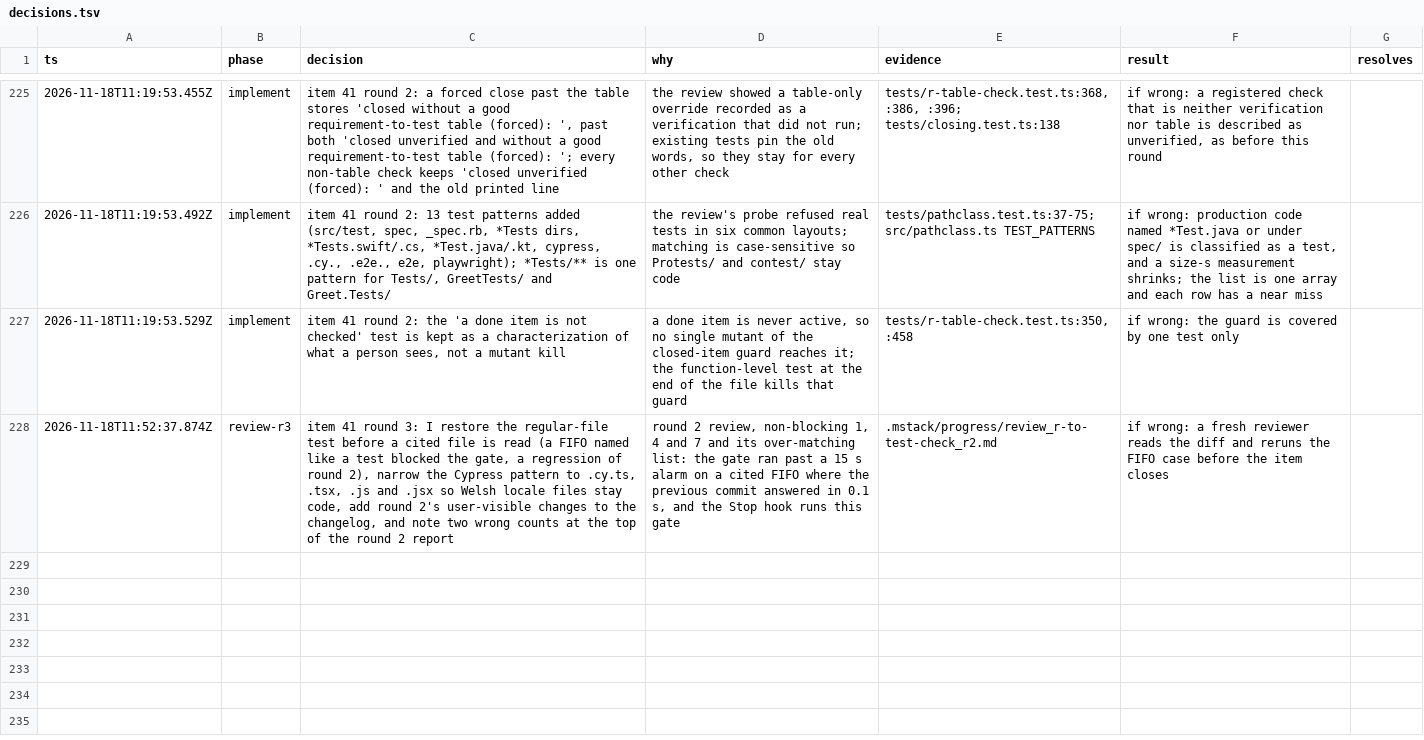
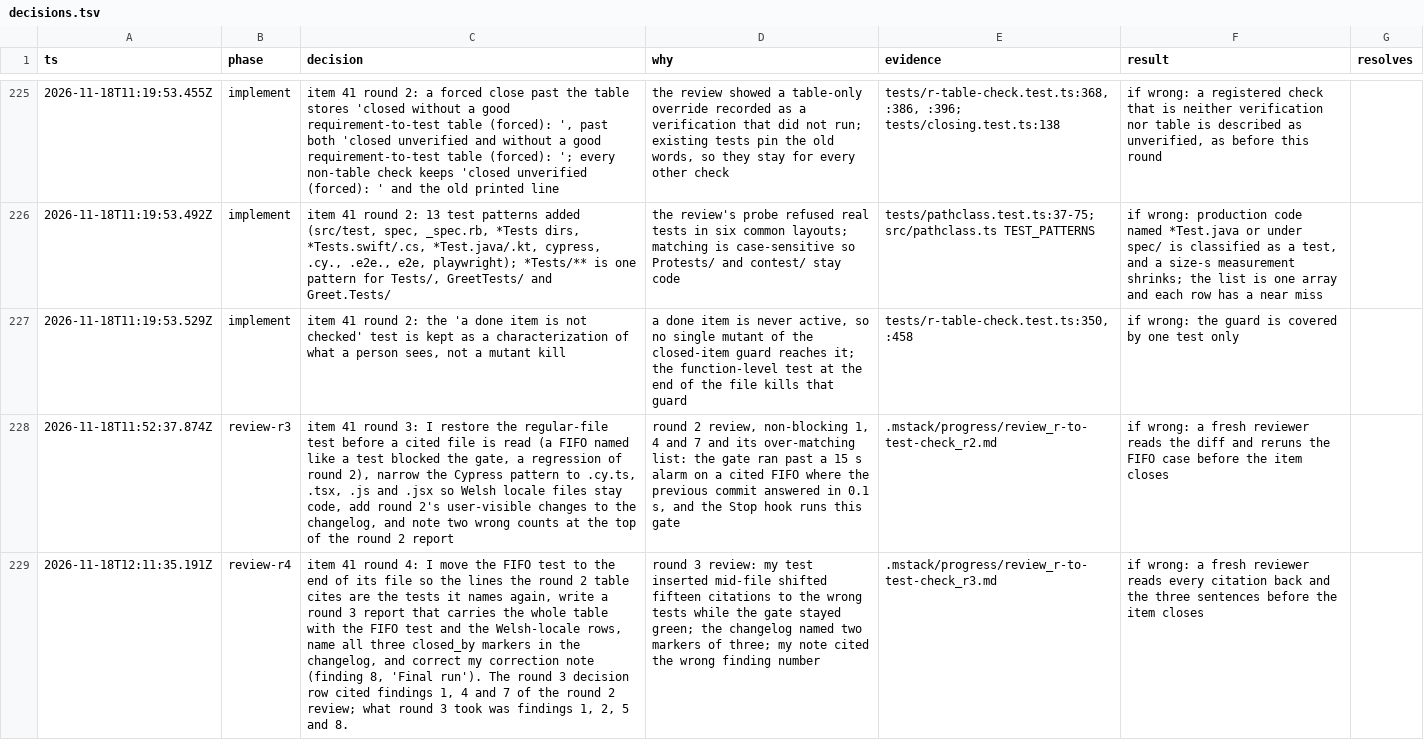
Before and after one commit to romerma/mstack, a TSV file: .mstack/decisions.tsv, drawn as a sheet; only a part is shown, gaps mark what is left out; the diff names each change by its address in the sheet, - before the commit and + after, or states it on an @@ line.

Commit message:
fix(gate): move the fifo test to the end of its file and carry the whole table in a round 3 report

```diff
--- a/.mstack/decisions.tsv
+++ b/.mstack/decisions.tsv
+row 229: 2026-11-18T12:11:35.191Z | review-r4 | item 41 round 4: I move the FIFO test to the end of its file so the lines the round 2 table cites are the tests it names again, write a round 3 report that carries the whole table with the FIFO test and the Welsh-locale rows, name all three closed_by markers in the changelog, and correct my correction note (finding 8, 'Final run'). The round 3 decision row cited findings 1, 4 and 7 of the round 2 review; what round 3 took was findings 1, 2, 5 and 8. | round 3 review: my test inserted mid-file shifted fifteen citations to the wrong tests while the gate stayed green; the changelog named two markers of three; my note cited the wrong finding number | .mstack/progress/review_r-to-test-check_r3.md | if wrong: a fresh reviewer reads every citation back and the three sentences before the item closes
```
Also changed, not shown: .mstack/ledger.tsv, 5 other files.
